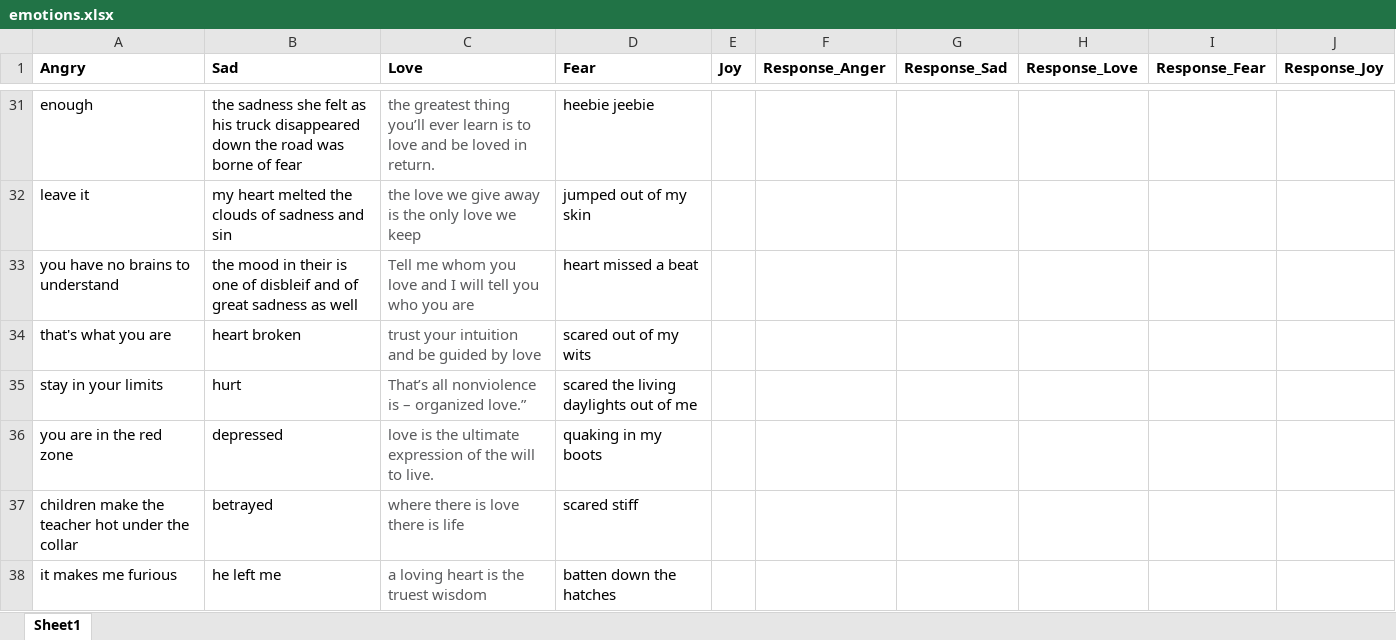
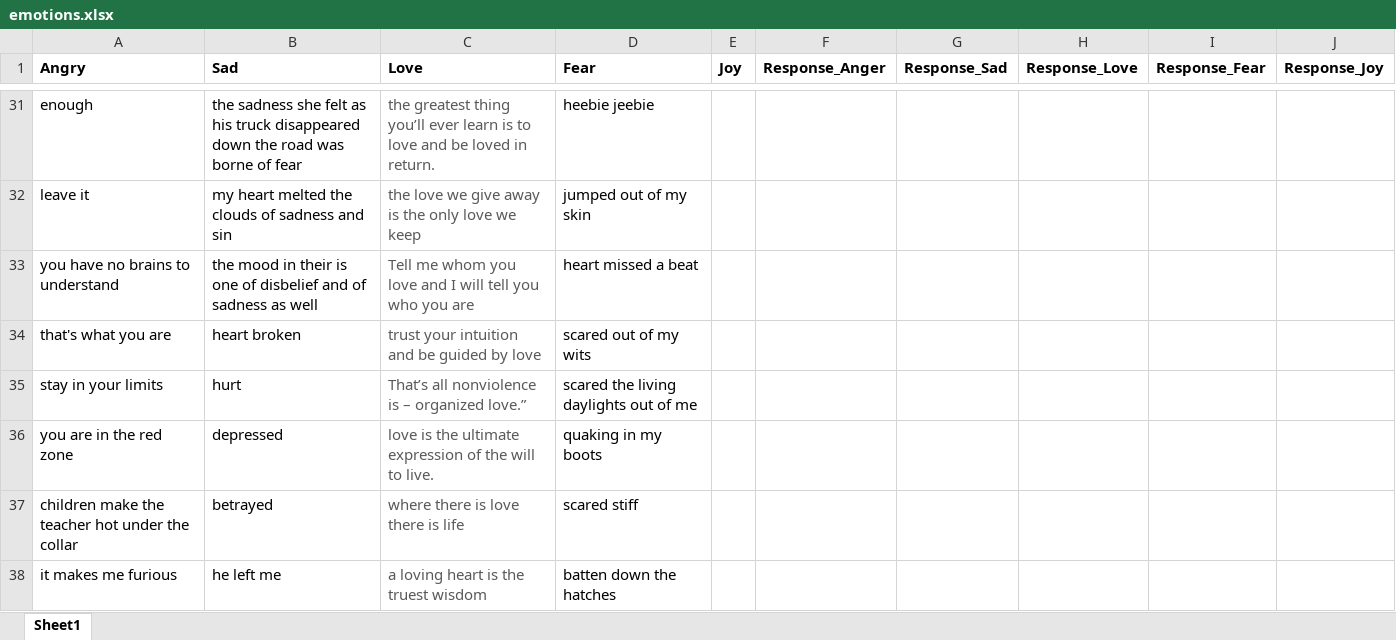
Before and after one commit to udyan2/python-project, an Excel workbook: emotions.xlsx, sheet Sheet1, drawn as a sheet; only a part is shown, gaps mark what is left out; values as stored, in another font and other column widths than the file's, no borders; the diff names each change by its address in the sheet, - before the commit and + after, or states it on an @@ line.

```diff
--- a/emotions.xlsx (sheet Sheet1)
+++ b/emotions.xlsx (sheet Sheet1)
-B33 (Sad): …one of disbleif and of great sadness as…
+B33 (Sad): …one of disbelief and of sadness as…
```
Also changed, not shown: 4 other files.
